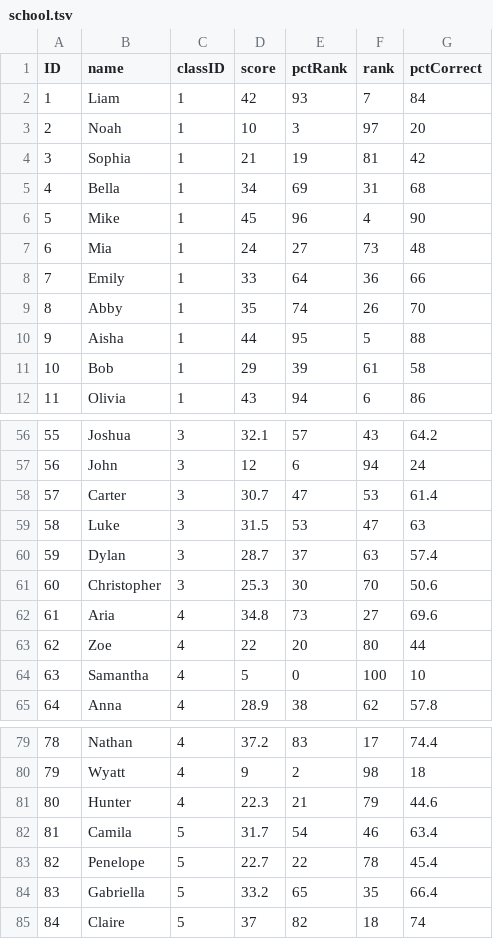
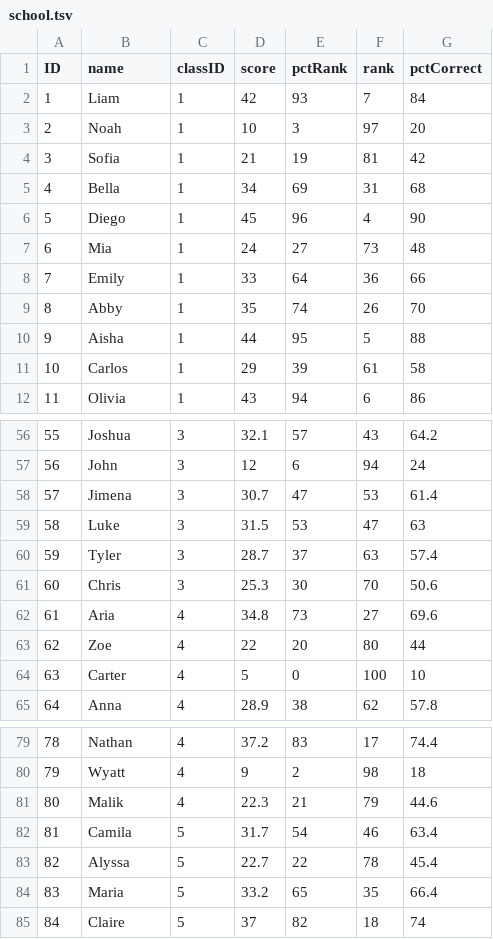
Before and after one commit to lcancado/Assessment_Literacy, a TSV file: school.tsv, drawn as a sheet; only a part is shown, gaps mark what is left out; the diff covers the shown part only.

```diff
--- a/school.tsv
+++ b/school.tsv
@@ -3,5 +3,5 @@ ID	name	classID	score	pctRank	rank	pctCorrect
 2	Noah	1	10	3	97	20
-3	Sophia	1	21	19	81	42
+3	Sofia	1	21	19	81	42
 4	Bella	1	34	69	31	68
-5	Mike	1	45	96	4	90
+5	Diego	1	45	96	4	90
 6	Mia	1	24	27	73	48
@@ -10,3 +10,3 @@ ID	name	classID	score	pctRank	rank	pctCorrect
 9	Aisha	1	44	95	5	88
-10	Bob	1	29	39	61	58
+10	Carlos	1	29	39	61	58
 11	Olivia	1	43	94	6	86
@@ -57,9 +57,9 @@ ID	name	classID	score	pctRank	rank	pctCorrect
 56	John	3	12	6	94	24
-57	Carter	3	30.7	47	53	61.4
+57	Jimena	3	30.7	47	53	61.4
 58	Luke	3	31.5	53	47	63
-59	Dylan	3	28.7	37	63	57.4
-60	Christopher	3	25.3	30	70	50.6
+59	Tyler	3	28.7	37	63	57.4
+60	Chris	3	25.3	30	70	50.6
 61	Aria	4	34.8	73	27	69.6
 62	Zoe	4	22	20	80	44
-63	Samantha	4	5	0	100	10
+63	Carter	4	5	0	100	10
 64	Anna	4	28.9	38	62	57.8
@@ -80,6 +80,6 @@ ID	name	classID	score	pctRank	rank	pctCorrect
 79	Wyatt	4	9	2	98	18
-80	Hunter	4	22.3	21	79	44.6
+80	Malik	4	22.3	21	79	44.6
 81	Camila	5	31.7	54	46	63.4
-82	Penelope	5	22.7	22	78	45.4
-83	Gabriella	5	33.2	65	35	66.4
+82	Alyssa	5	22.7	22	78	45.4
+83	Maria	5	33.2	65	35	66.4
 84	Claire	5	37	82	18	74
```
Also changed, not shown: 8 edited cells elsewhere in this file, classroom.tsv, 9 other files.
